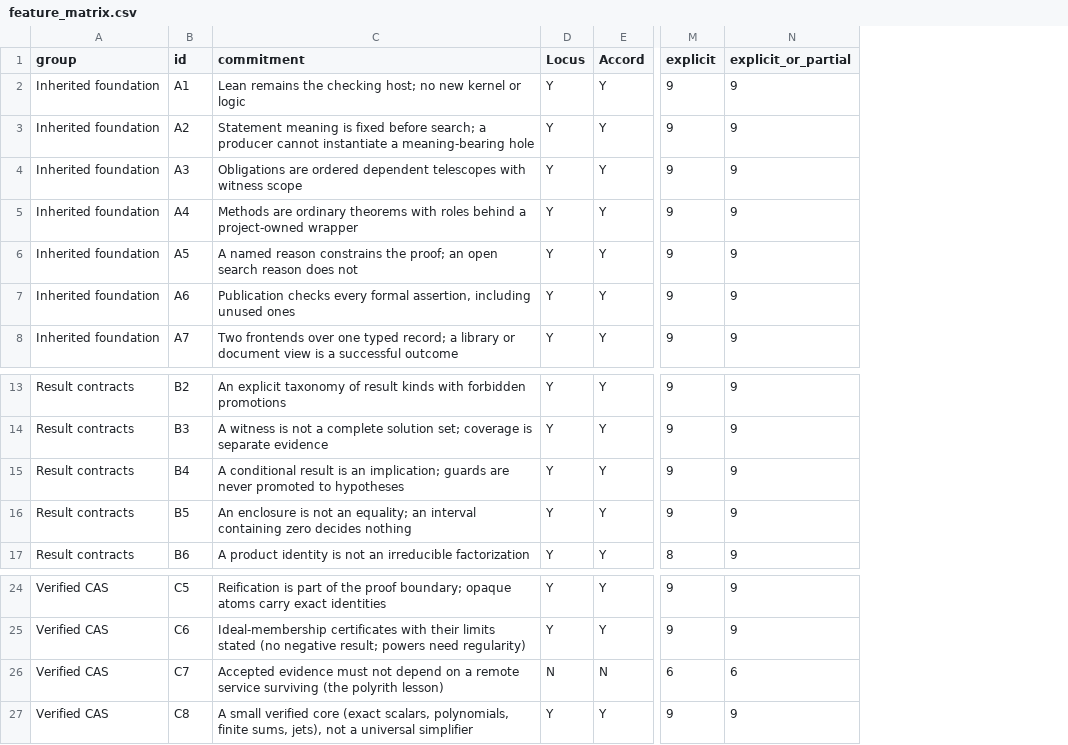
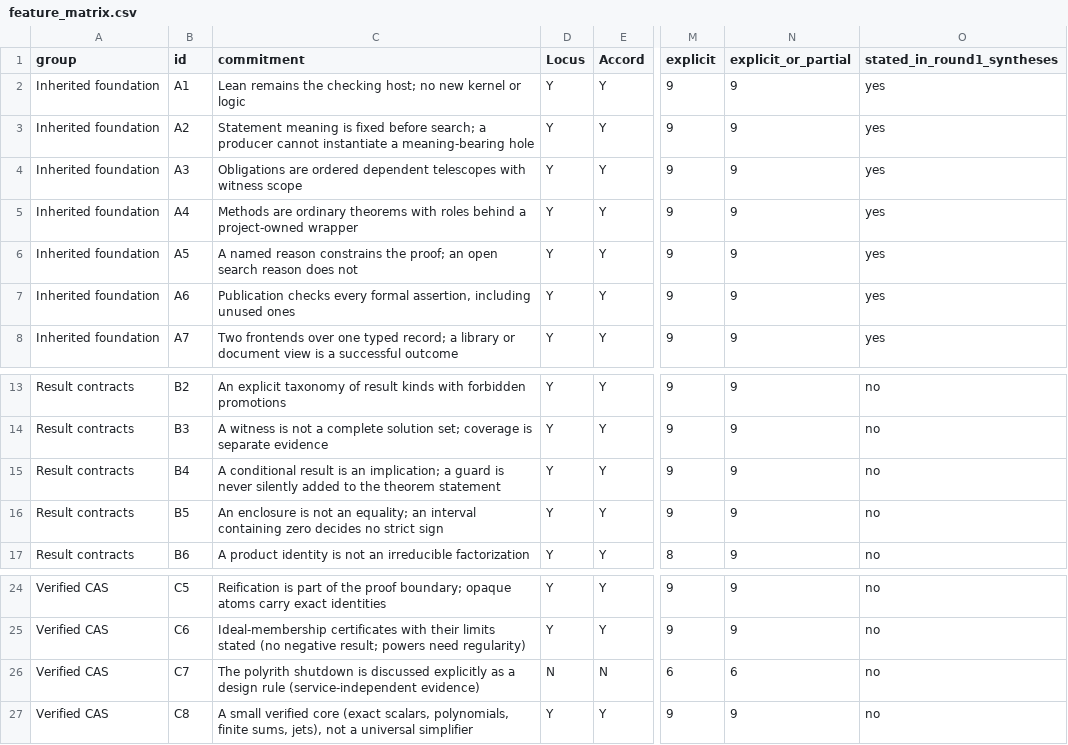
Before and after one commit to VladimirReshetnikov/Brainstorm, a CSV file: docs/round-2/unified_report/feature_matrix.csv, drawn as a sheet; only a part is shown, gaps mark what is left out; the diff names each change by its address in the sheet, - before the commit and + after, or states it on an @@ line.

```diff
--- a/docs/round-2/unified_report/feature_matrix.csv
+++ b/docs/round-2/unified_report/feature_matrix.csv
+column O (stated_in_round1_syntheses), rows 2-8: all yes; rows 13-17: all no; rows 24-27: all no
-C15 (commitment): …an implication; guards are never promoted to hypotheses
+C15 (commitment): …an implication; a guard is never silently added to the theorem statement
-C16 (commitment): …zero decides nothing
+C16 (commitment): …zero decides no strict sign
-C26 (commitment): Accepted evidence must not depend on a remote service surviving (the polyrith lesson)
+C26 (commitment): The polyrith shutdown is discussed explicitly as a design rule (service-independent evidence)
```
Also changed, not shown: 7 other files.
